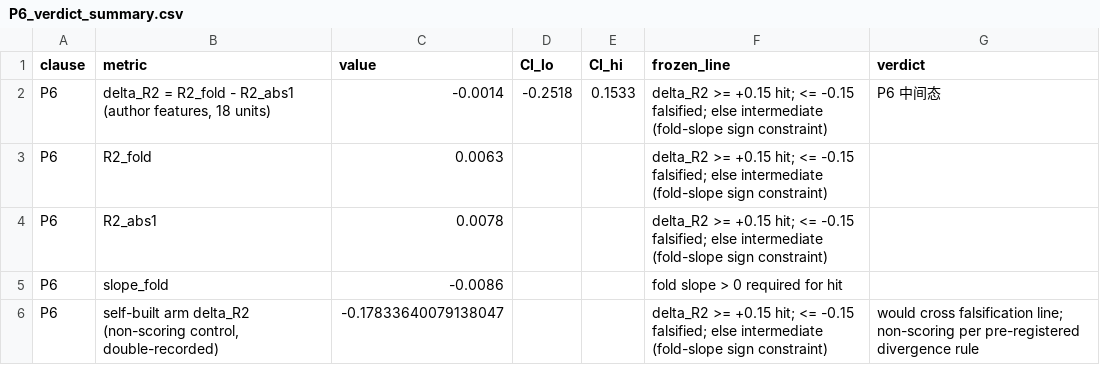
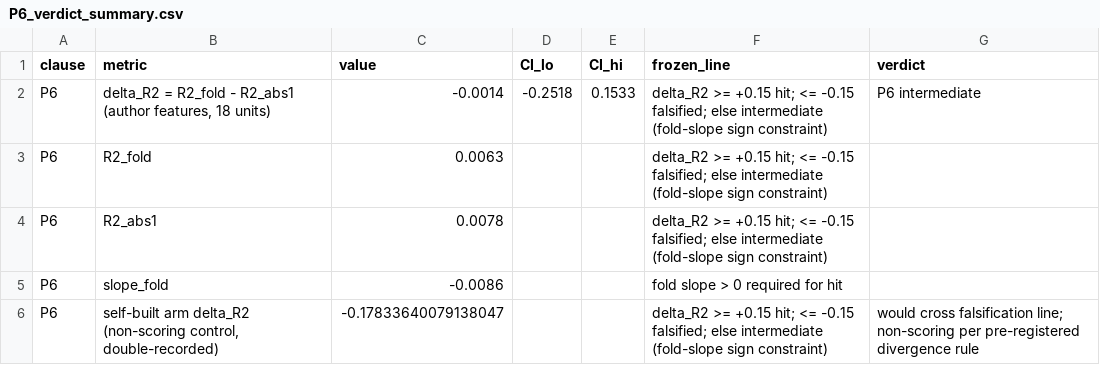
Before and after one commit to lihuanlz/scale-free-framework, a CSV file: results/P6_verdict_summary.csv, drawn as a sheet.

```diff
--- a/results/P6_verdict_summary.csv
+++ b/results/P6_verdict_summary.csv
@@ -1,3 +1,3 @@
 clause,metric,value,CI_lo,CI_hi,frozen_line,verdict
-P6,"delta_R2 = R2_fold - R2_abs1 (author features, 18 units)",-0.0014,-0.2518,0.1533,delta_R2 >= +0.15 hit; <= -0.15 falsified; else intermediate (fold-slope sign constraint),P6 中间态
+P6,"delta_R2 = R2_fold - R2_abs1 (author features, 18 units)",-0.0014,-0.2518,0.1533,delta_R2 >= +0.15 hit; <= -0.15 falsified; else intermediate (fold-slope sign constraint),P6 intermediate
 P6,R2_fold,0.0063,,,delta_R2 >= +0.15 hit; <= -0.15 falsified; else intermediate (fold-slope sign constraint),
```
Also changed, not shown: results/P3_verdict_summary.csv, results/P4_verdict_summary.csv, 31 other files.
